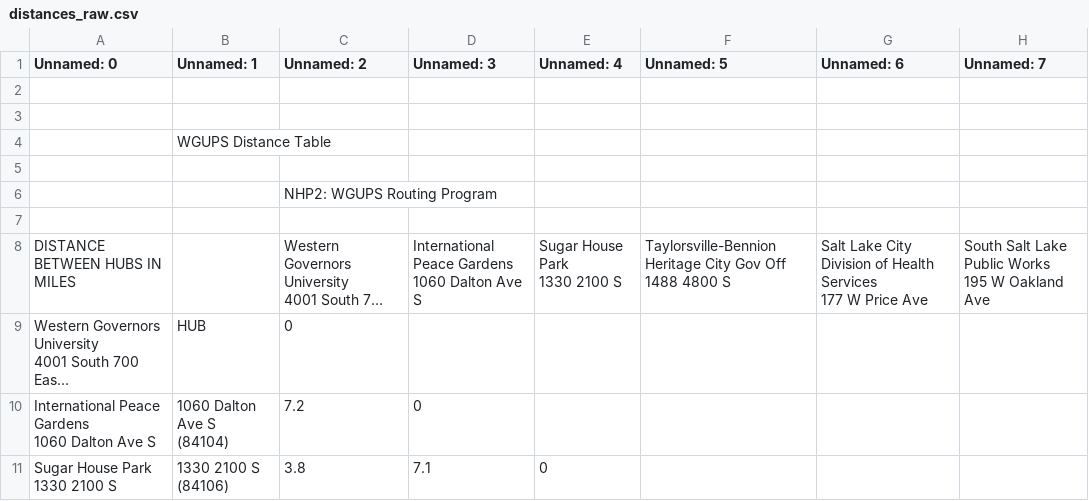
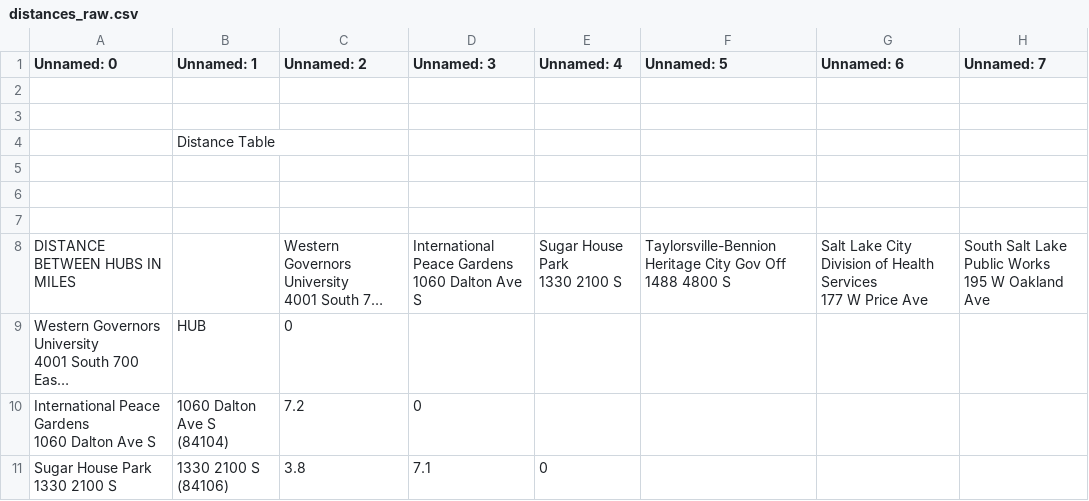
Before and after one commit to viniciussc9/delivery-routing-optimizer, a CSV file: data/distances_raw.csv, drawn as a sheet; only a part is shown; long unchanged cells end in …; the diff names each change by its address in the sheet, - before the commit and + after, or states it on an @@ line.

Commit message:
Update distances_raw.csv

```diff
--- a/data/distances_raw.csv
+++ b/data/distances_raw.csv
-B4 (Unnamed: 1): WGUPS Distance Table
+B4 (Unnamed: 1): Distance Table
-C6 (Unnamed: 2): NHP2: WGUPS Routing Program
+C6 (Unnamed: 2): (empty)
```
